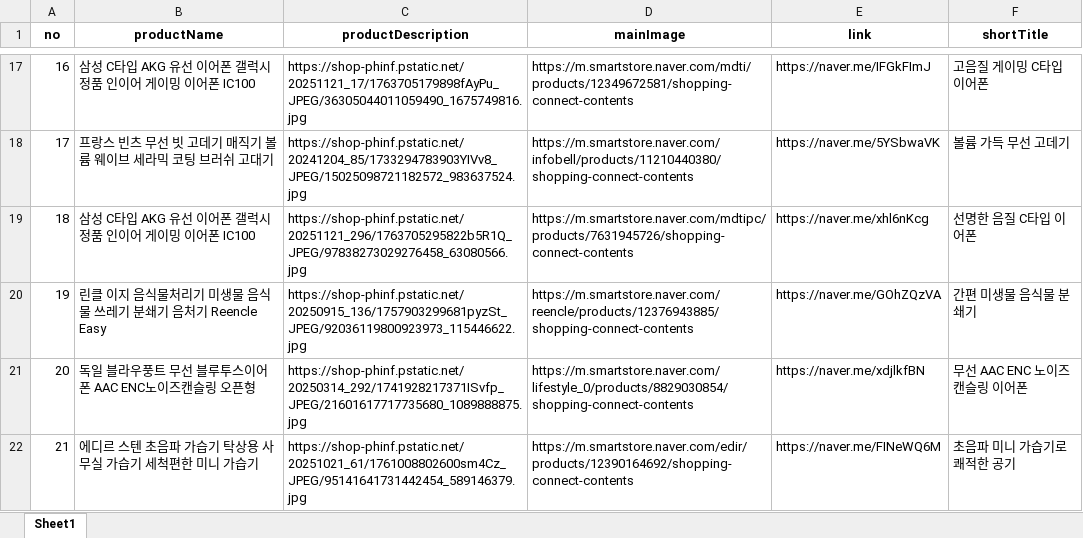
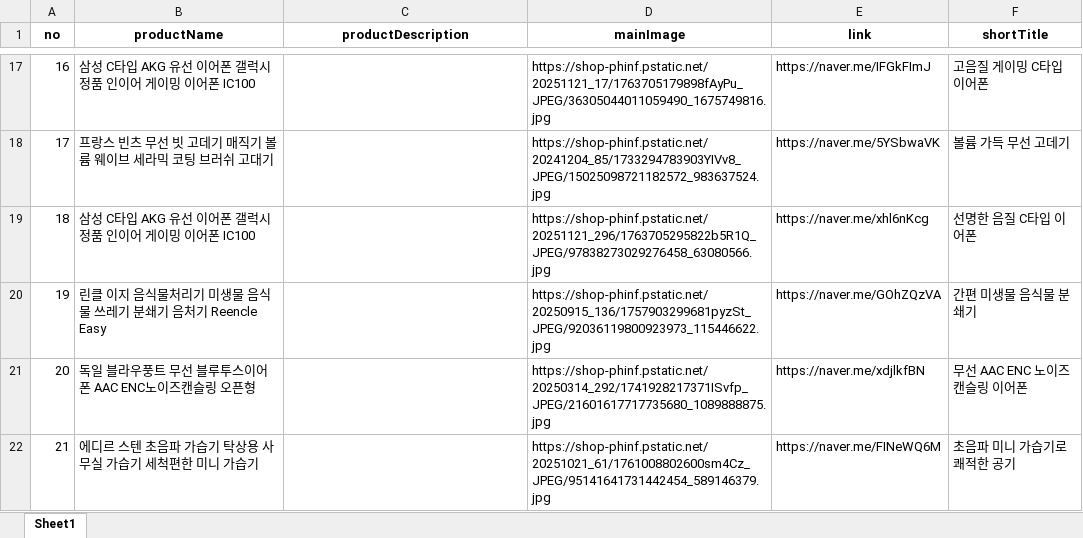
Before and after one commit to hajinfam/hajinfam.github.io, an Excel workbook: products.xlsx, sheet Sheet1, drawn as a sheet; only a part is shown, gaps mark what is left out; values as stored, in another font and other column widths than the file's, no borders; the diff covers the shown part only; the diff names each change by its address in the sheet, - before the commit and + after, or states it on an @@ line.

Commit message:
Auto update insta products

```diff
--- a/products.xlsx (sheet Sheet1)
+++ b/products.xlsx (sheet Sheet1)
-C17 (productDescription): https://shop-phinf.pstatic.net/20251121_17/1763705179898fAyPu_JPEG/36305044011059490_1675749816.jpg
+C17 (productDescription): (empty)
-D17 (mainImage): https://m.smartstore.naver.com/mdti/products/12349672581/shopping-connect-contents
+D17 (mainImage): https://shop-phinf.pstatic.net/20251121_17/1763705179898fAyPu_JPEG/36305044011059490_1675749816.jpg
-C18 (productDescription): https://shop-phinf.pstatic.net/20241204_85/1733294783903YIVv8_JPEG/15025098721182572_983637524.jpg
+C18 (productDescription): (empty)
-D18 (mainImage): https://m.smartstore.naver.com/infobell/products/11210440380/shopping-connect-contents
+D18 (mainImage): https://shop-phinf.pstatic.net/20241204_85/1733294783903YIVv8_JPEG/15025098721182572_983637524.jpg
-C19 (productDescription): https://shop-phinf.pstatic.net/20251121_296/1763705295822b5R1Q_JPEG/97838273029276458_63080566.jpg
+C19 (productDescription): (empty)
-D19 (mainImage): https://m.smartstore.naver.com/mdtipc/products/7631945726/shopping-connect-contents
+D19 (mainImage): https://shop-phinf.pstatic.net/20251121_296/1763705295822b5R1Q_JPEG/97838273029276458_63080566.jpg
-C20 (productDescription): https://shop-phinf.pstatic.net/20250915_136/1757903299681pyzSt_JPEG/92036119800923973_115446622.jpg
+C20 (productDescription): (empty)
-D20 (mainImage): https://m.smartstore.naver.com/reencle/products/12376943885/shopping-connect-contents
+D20 (mainImage): https://shop-phinf.pstatic.net/20250915_136/1757903299681pyzSt_JPEG/92036119800923973_115446622.jpg
-C21 (productDescription): https://shop-phinf.pstatic.net/20250314_292/1741928217371ISvfp_JPEG/21601617717735680_1089888875.jpg
+C21 (productDescription): (empty)
-D21 (mainImage): https://m.smartstore.naver.com/lifestyle_0/products/8829030854/shopping-connect-contents
+D21 (mainImage): https://shop-phinf.pstatic.net/20250314_292/1741928217371ISvfp_JPEG/21601617717735680_1089888875.jpg
-C22 (productDescription): https://shop-phinf.pstatic.net/20251021_61/1761008802600sm4Cz_JPEG/95141641731442454_589146379.jpg
+C22 (productDescription): (empty)
-D22 (mainImage): https://m.smartstore.naver.com/edir/products/12390164692/shopping-connect-contents
+D22 (mainImage): https://shop-phinf.pstatic.net/20251021_61/1761008802600sm4Cz_JPEG/95141641731442454_589146379.jpg
```
Also changed, not shown: 30 edited cells and cell formats elsewhere in this sheet, 1 other file.
